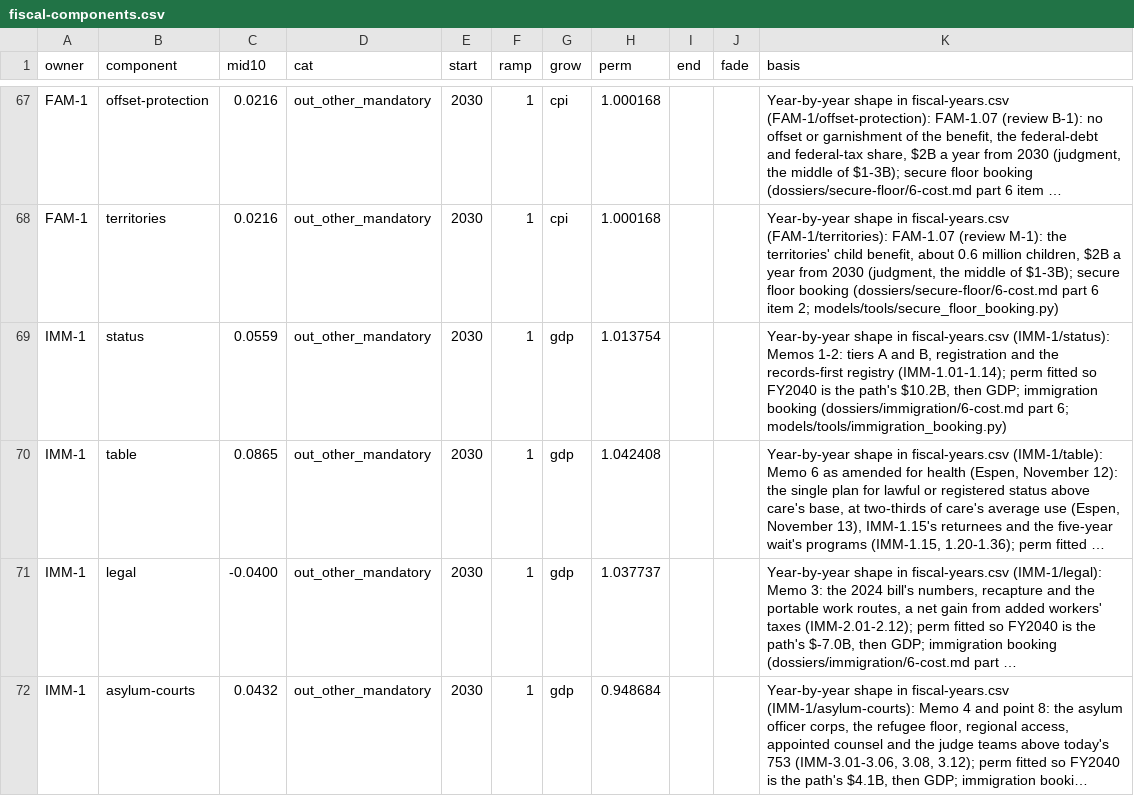
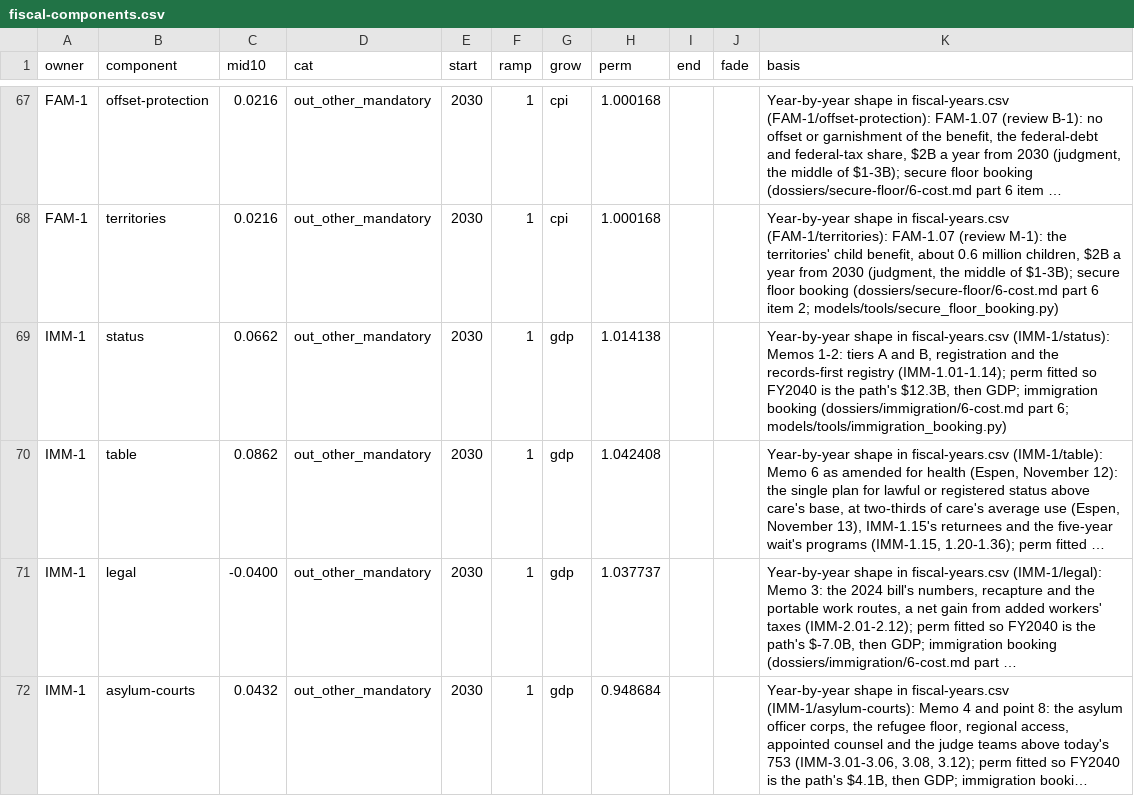
Before and after one commit to fm58cn6g4d-stack/project-2050, a CSV file: models/data/inputs/fiscal-components.csv, drawn as a sheet; only a part is shown, gaps mark what is left out; long unchanged cells end in …; the diff names each change by its address in the sheet, - before the commit and + after, or states it on an @@ line.

```diff
--- a/models/data/inputs/fiscal-components.csv
+++ b/models/data/inputs/fiscal-components.csv
-C69 (mid10): 0.0559
+C69 (mid10): 0.0662
-H69 (perm): 1.013754
+H69 (perm): 1.014138
-K69 (basis): …the path's $10.2B, then GDP;…
+K69 (basis): …the path's $12.3B, then GDP;…
-C70 (mid10): 0.0865
+C70 (mid10): 0.0862
```
Also changed, not shown: models/data/inputs/fiscal-years.csv, models/data/inputs/funds-ss-offbudget.csv, 17 other files.
